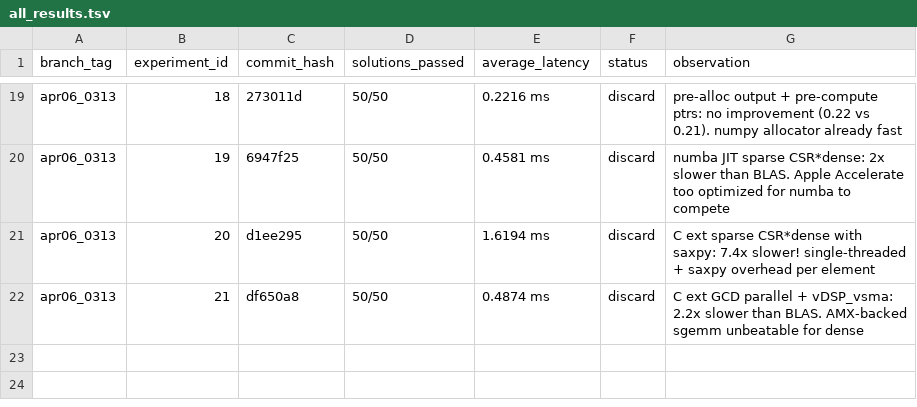
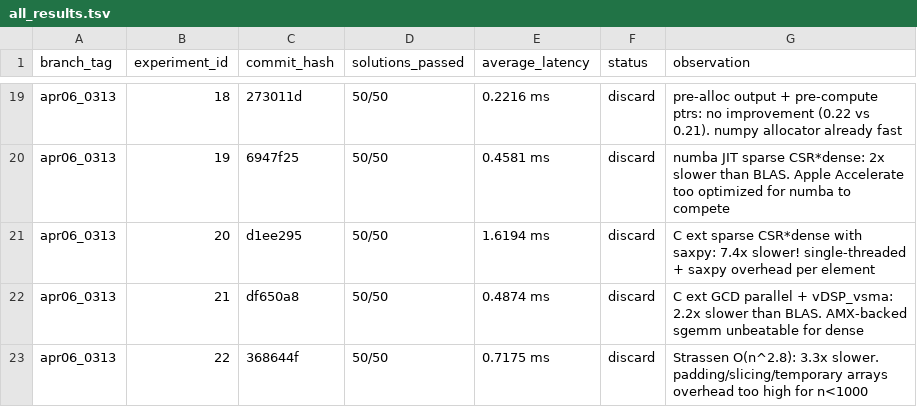
Before and after one commit to millenniumbismay/sparse_matrix_mul, a TSV file: all_results.tsv, drawn as a sheet; only a part is shown, gaps mark what is left out.

```diff
--- a/all_results.tsv
+++ b/all_results.tsv
@@ -22 +22,2 @@ apr06_0313	20	d1ee295	50/50	1.6194 ms	discard	C ext sparse CSR*dense with saxpy:
 apr06_0313	21	df650a8	50/50	0.4874 ms	discard	C ext GCD parallel + vDSP_vsma: 2.2x slower than BLAS. AMX-backed sgemm unbeatable for dense
+apr06_0313	22	368644f	50/50	0.7175 ms	discard	Strassen O(n^2.8): 3.3x slower. padding/slicing/temporary arrays overhead too high for n<1000
```
Also changed, not shown: 1 other file.
